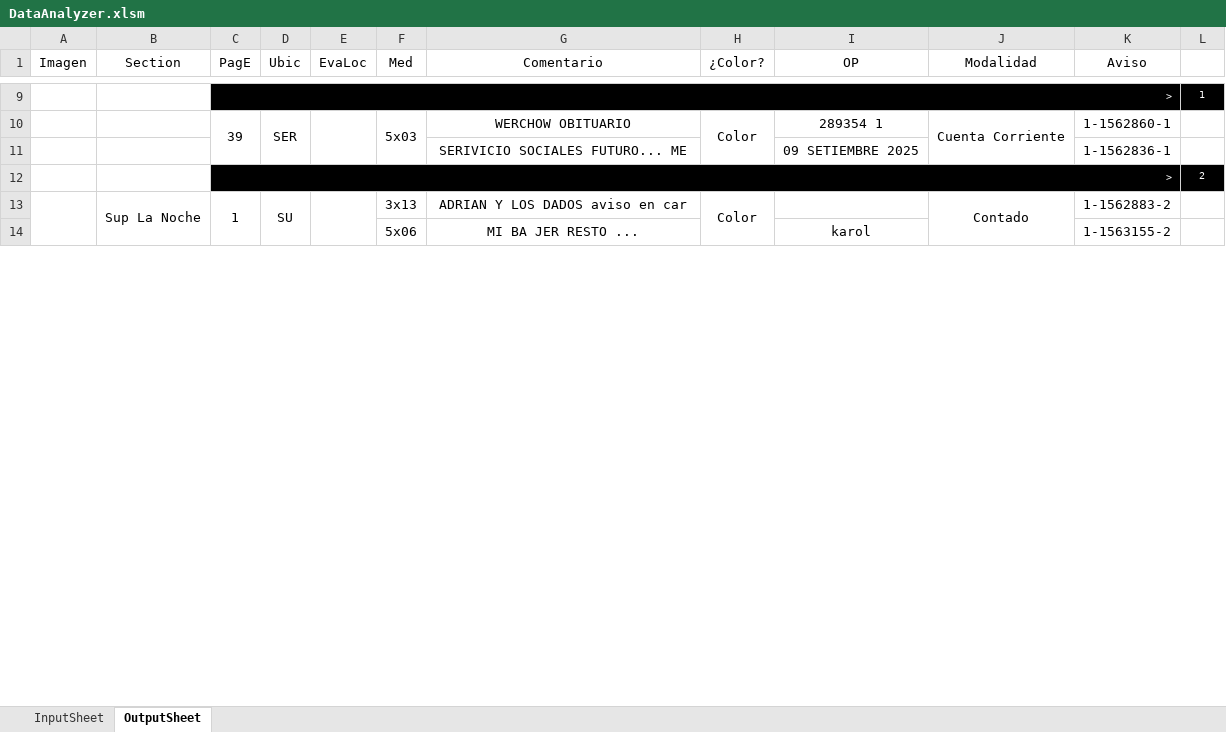
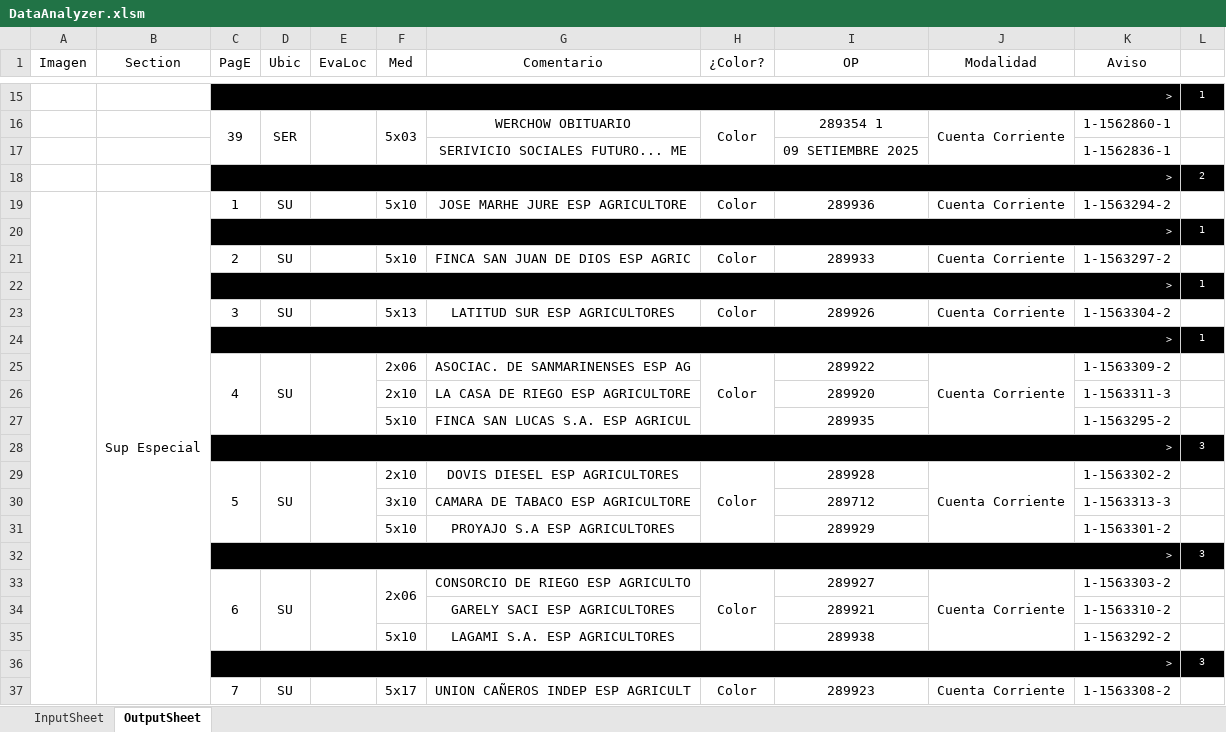
Before and after one commit to zherar7ordoya/xMSO-Excel, an Excel workbook: DataAnalyzer.xlsm, sheet OutputSheet, drawn as a sheet; only a part is shown, gaps mark what is left out; values as stored, in another font and other column widths than the file's, no borders; conditional formats not drawn; removed rows and columns are numbered as before the commit, all else as after; the diff covers the shown part only; the diff names each change by its address in the sheet, - before the commit and + after, or states it on an @@ line.

Commit message:
Update DataAnalyzer.xlsm

```diff
--- a/DataAnalyzer.xlsm (sheet OutputSheet)
+++ b/DataAnalyzer.xlsm (sheet OutputSheet)
-B19 (Section): Sup La Noche
+B19 (Section): Sup Especial
-C13:C14 merged
-D13:D14 merged
-E13:E14 merged
-F19 (Med): 3x13
+F19 (Med): 5x10
-G19 (Comentario): ADRIAN Y LOS DADOS aviso en car
+G19 (Comentario): JOSE MARHE JURE ESP AGRICULTORE
-H13:H14 merged
-I19 (OP): (empty)
+I19 (OP): 289936
-J19 (Modalidad): Contado
+J19 (Modalidad): Cuenta Corriente
-J13:J14 merged
-K19 (Aviso): 1-1562883-2
+K19 (Aviso): 1-1563294-2
-row 14:  |  |  |  |  | 5x06 | MI BA JER RESTO ... |  | karol |  | 1-1563155-2 | 1
@@ row 44 moved to row 20: > @@
+row 21:  |  | 2 | SU |  | 5x10 | FINCA SAN JUAN DE DIOS ESP AGRIC | Color | 289933 | Cuenta Corriente | 1-1563297-2 | 1
@@ row 46 moved to row 22: > @@
+row 23:  |  | 3 | SU |  | 5x13 | LATITUD SUR ESP AGRICULTORES | Color | 289926 | Cuenta Corriente | 1-1563304-2 | 1
@@ row 48 moved to row 24: > @@
+row 25:  |  | 4 | SU |  | 2x06 | ASOCIAC. DE SANMARINENSES ESP AG | Color | 289922 | Cuenta Corriente | 1-1563309-2 | 1
+row 26:  |  |  |  |  | 2x10 | LA CASA DE RIEGO ESP AGRICULTORE |  | 289920 |  | 1-1563311-3 | 1
+row 27:  |  |  |  |  | 5x10 | FINCA SAN LUCAS S.A. ESP AGRICUL |  | 289935 |  | 1-1563295-2 | 1
@@ row 77 moved to row 28: > @@
+row 29:  |  | 5 | SU |  | 2x10 | DOVIS DIESEL ESP AGRICULTORES | Color | 289928 | Cuenta Corriente | 1-1563302-2 | 1
+row 30:  |  |  |  |  | 3x10 | CAMARA DE TABACO ESP AGRICULTORE |  | 289712 |  | 1-1563313-3 | 1
+row 31:  |  |  |  |  | 5x10 | PROYAJO S.A ESP AGRICULTORES |  | 289929 |  | 1-1563301-2 | 1
+row 32:  |  | > |  |  |  |  |  |  |  |  | 3
+row 33:  |  | 6 | SU |  | 2x06 | CONSORCIO DE RIEGO ESP AGRICULTO | Color | 289927 | Cuenta Corriente | 1-1563303-2 | 1
+row 34:  |  |  |  |  |  | GARELY SACI ESP AGRICULTORES |  | 289921 |  | 1-1563310-2 | 1
+row 35:  |  |  |  |  | 5x10 | LAGAMI S.A. ESP AGRICULTORES |  | 289938 |  | 1-1563292-2 | 1
+row 36:  |  | > |  |  |  |  |  |  |  |  | 3
+row 37:  |  | 7 | SU |  | 5x17 | UNION CAÑEROS INDEP ESP AGRICULT | Color | 289923 | Cuenta Corriente | 1-1563308-2 | 1
```
Also changed, not shown: 41 added rows, 35 removed rows, 16 moved rows and 10 edited cells elsewhere in this sheet, hidden cells.
